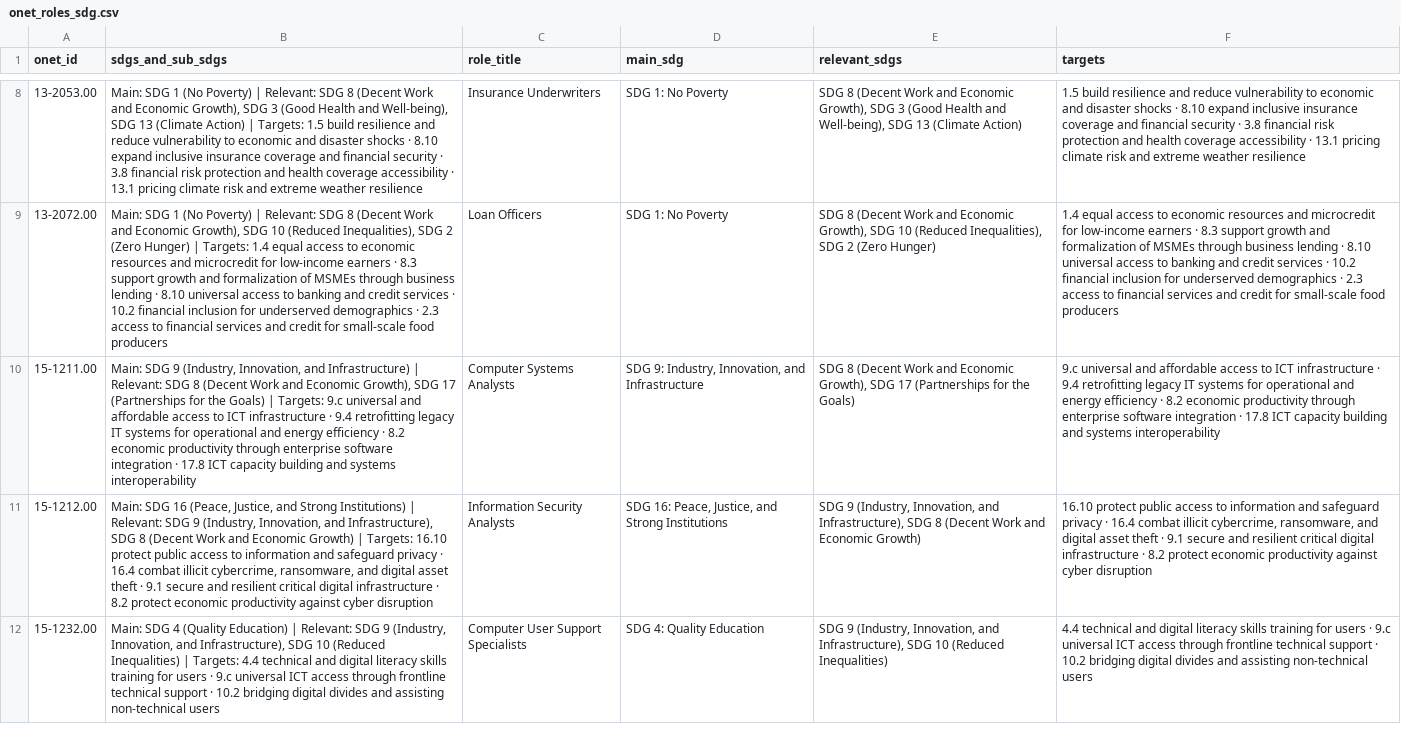
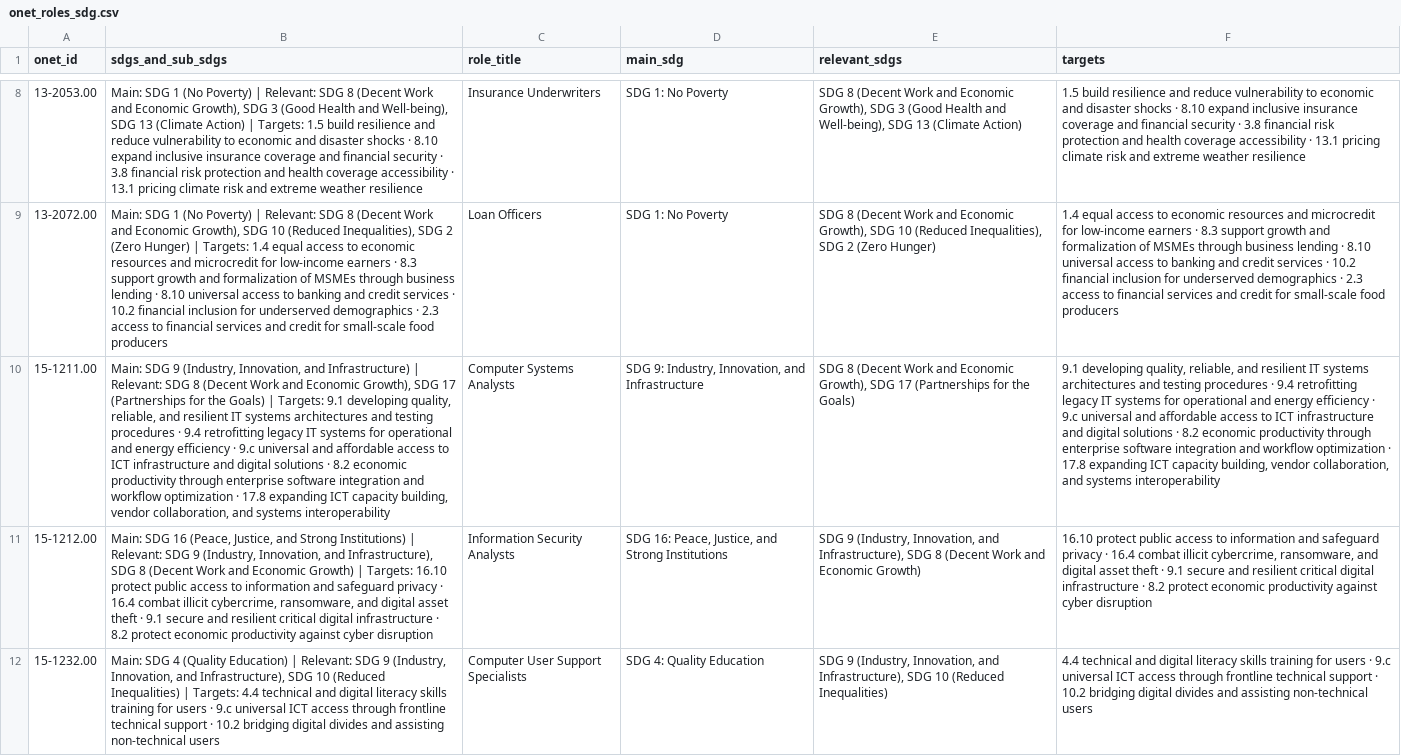
Before and after one commit to jimmerino2/sdc_hackathon_2026, a CSV file: data/processed/onet_roles_sdg.csv, drawn as a sheet; only a part is shown, gaps mark what is left out; the diff covers the shown part only; the diff names each change by its address in the sheet, - before the commit and + after, or states it on an @@ line.

Commit message:
feat(sdg): reevaluate onet roles SDG targets from eMASCO tasks and sync to supabase

```diff
--- a/data/processed/onet_roles_sdg.csv
+++ b/data/processed/onet_roles_sdg.csv
-B10 (sdgs_and_sub_sdgs): …| Targets: 9.c universal and affordable access to ICT infrastructure · 9.4 retrofitting legacy IT systems for operational and energy efficiency · 8.2 economic productivity through enterprise software integration · 17.8 ICT capacity building and systems…
+B10 (sdgs_and_sub_sdgs): …| Targets: 9.1 developing quality, reliable, and resilient IT systems architectures and testing procedures · 9.4 retrofitting legacy IT systems for operational and energy efficiency · 9.c universal and affordable access to ICT infrastructure and digital solutions · 8.2 economic productivity through enterprise software integration and workflow optimization · 17.8 expanding ICT capacity building, vendor collaboration, and systems…
-F10 (targets): 9.c universal and affordable access to ICT infrastructure · 9.4 retrofitting legacy IT systems for operational and energy efficiency · 8.2 economic productivity through enterprise software integration · 17.8 ICT capacity building and systems…
+F10 (targets): 9.1 developing quality, reliable, and resilient IT systems architectures and testing procedures · 9.4 retrofitting legacy IT systems for operational and energy efficiency · 9.c universal and affordable access to ICT infrastructure and digital solutions · 8.2 economic productivity through enterprise software integration and workflow optimization · 17.8 expanding ICT capacity building, vendor collaboration, and systems…
```
Also changed, not shown: 3 edited cells elsewhere in this file, 2 other files.
